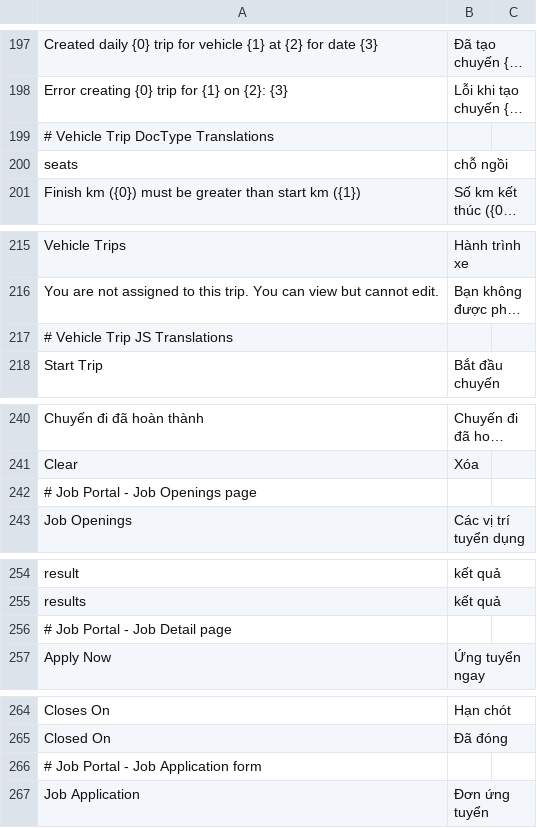
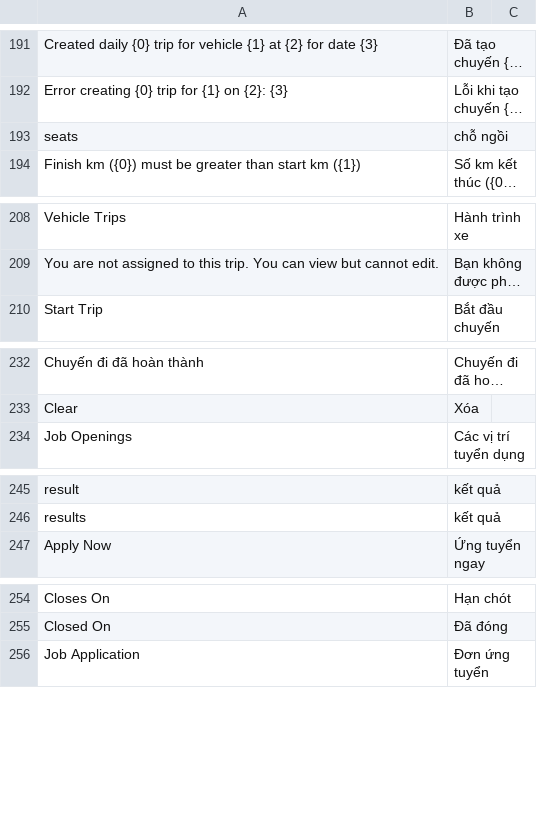
Before and after one commit to nguyenson-toray/customize_erpnext, a CSV file: customize_erpnext/translations/vi.csv, drawn as a sheet; only a part is shown, gaps mark what is left out; long unchanged cells end in …; the diff covers the shown part only; the diff names each change by its address in the sheet, - before the commit and + after, or states it on an @@ line.

```diff
--- a/customize_erpnext/translations/vi.csv
+++ b/customize_erpnext/translations/vi.csv
-row 199: # Vehicle Trip DocType Translations
-row 217: # Vehicle Trip JS Translations
-row 242: # Job Portal - Job Openings page
-row 256: # Job Portal - Job Detail page
-row 266: # Job Portal - Job Application form
```
Also changed, not shown: 9 removed rows elsewhere in this file.
